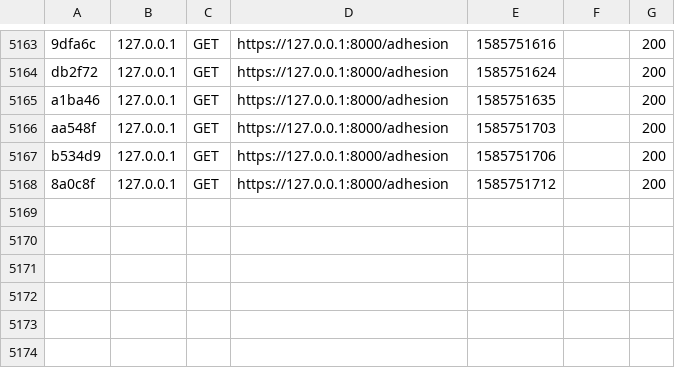
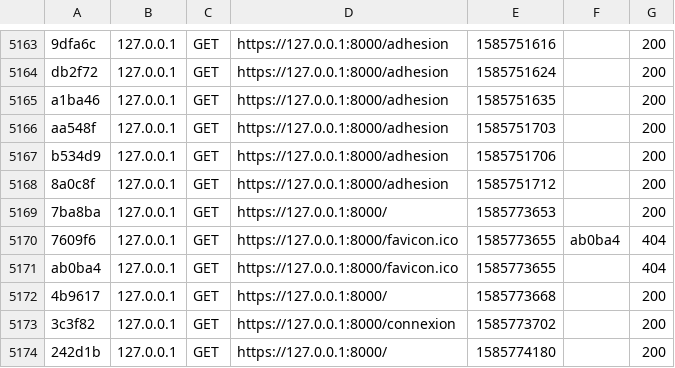
Before and after one commit to aDahirel/almalusa, a CSV file: var/cache/dev/profiler/index.csv, drawn as a sheet; only a part is shown, gaps mark what is left out; the diff names each change by its address in the sheet, - before the commit and + after, or states it on an @@ line.

```diff
--- a/var/cache/dev/profiler/index.csv
+++ b/var/cache/dev/profiler/index.csv
+row 5169: 7ba8ba | 127.0.0.1 | GET | https://127.0.0.1:8000/ | 1585773653 |  | 200
+row 5170: 7609f6 | 127.0.0.1 | GET | https://127.0.0.1:8000/favicon.ico | 1585773655 | ab0ba4 | 404
+row 5171: ab0ba4 | 127.0.0.1 | GET | https://127.0.0.1:8000/favicon.ico | 1585773655 |  | 404
+row 5172: 4b9617 | 127.0.0.1 | GET | https://127.0.0.1:8000/ | 1585773668 |  | 200
+row 5173: 3c3f82 | 127.0.0.1 | GET | https://127.0.0.1:8000/connexion | 1585773702 |  | 200
+row 5174: 242d1b | 127.0.0.1 | GET | https://127.0.0.1:8000/ | 1585774180 |  | 200
```
Also changed, not shown: 18 other files.
